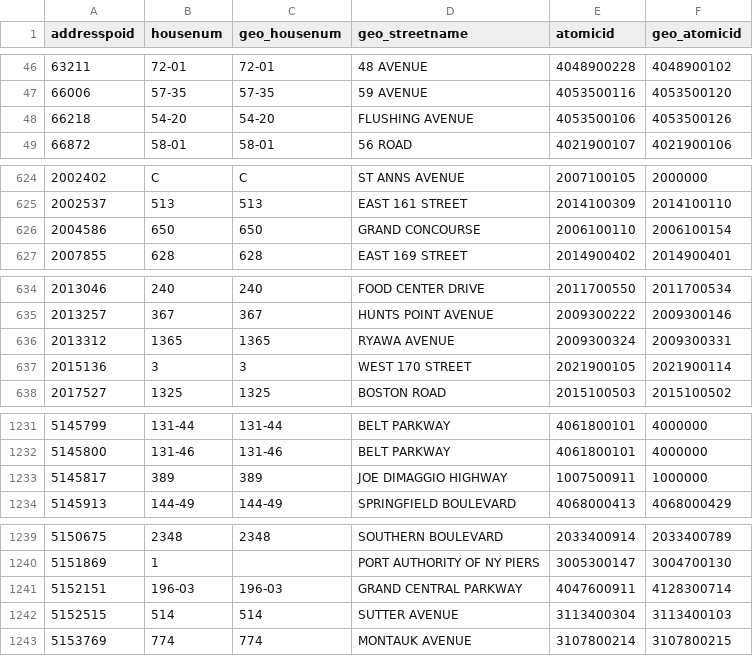
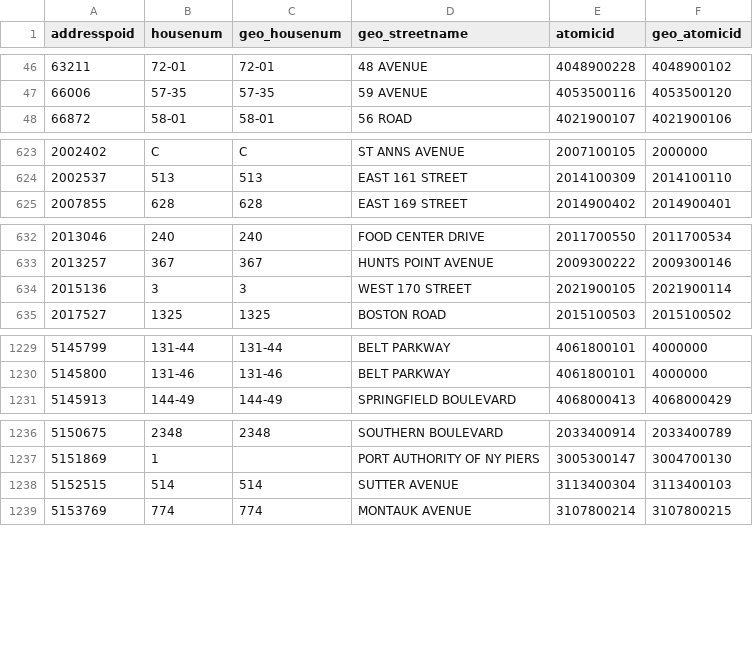
Before and after one commit to NYCPlanning/db-atomicpolygon-qaqc, a CSV file: output/atomicid_mismatch.csv, drawn as a sheet; only a part is shown, gaps mark what is left out; the diff covers the shown part only.

```diff
--- a/output/atomicid_mismatch.csv
+++ b/output/atomicid_mismatch.csv
@@ -47,3 +47,2 @@ addresspoid,housenum,geo_housenum,geo_streetname,atomicid,geo_atomicid
 66006,57-35,57-35,59 AVENUE,4053500116,4053500120
-66218,54-20,54-20,FLUSHING AVENUE,4053500106,4053500126
 66872,58-01,58-01,56 ROAD,4021900107,4021900106
@@ -625,3 +624,2 @@ addresspoid,housenum,geo_housenum,geo_streetname,atomicid,geo_atomicid
 2002537,513,513,EAST  161 STREET,2014100309,2014100110
-2004586,650,650,GRAND CONCOURSE,2006100110,2006100154
 2007855,628,628,EAST  169 STREET,2014900402,2014900401
@@ -635,3 +633,2 @@ addresspoid,housenum,geo_housenum,geo_streetname,atomicid,geo_atomicid
 2013257,367,367,HUNTS POINT AVENUE,2009300222,2009300146
-2013312,1365,1365,RYAWA AVENUE,2009300324,2009300331
 2015136,3,3,WEST  170 STREET,2021900105,2021900114
@@ -1232,3 +1230,2 @@ addresspoid,housenum,geo_housenum,geo_streetname,atomicid,geo_atomicid
 5145800,131-46,131-46,BELT PARKWAY,4061800101,4000000
-5145817,389,389,JOE DIMAGGIO HIGHWAY,1007500911,1000000
 5145913,144-49,144-49,SPRINGFIELD BOULEVARD,4068000413,4068000429
@@ -1240,3 +1237,2 @@ addresspoid,housenum,geo_housenum,geo_streetname,atomicid,geo_atomicid
 5151869,1,"",PORT AUTHORITY OF NY PIERS,3005300147,3004700130
-5152151,196-03,196-03,GRAND CENTRAL PARKWAY,4047600911,4128300714
 5152515,514,514,SUTTER AVENUE,3113400304,3113400103
```
Also changed, not shown: 3 added rows, 13 removed rows and 4 edited cells elsewhere in this file, 1 other file.
